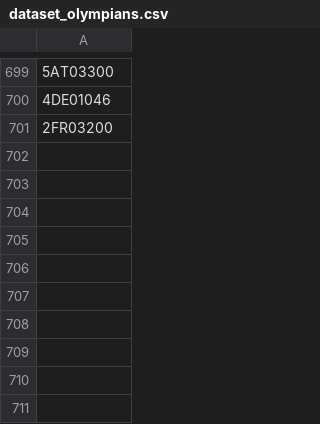
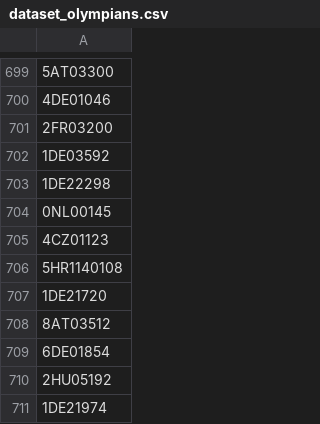
Before and after one commit to valdal14/olympy, a CSV file: dataset_olympians.csv, drawn as a sheet; only a part is shown, gaps mark what is left out; the diff names each change by its address in the sheet, - before the commit and + after, or states it on an @@ line.

Commit message:
Automated CSV data append at 2026-03-23T18:00:00+00:00

```diff
--- a/dataset_olympians.csv
+++ b/dataset_olympians.csv
+row 702: 1DE03592
+row 703: 1DE22298
+row 704: 0NL00145
+row 705: 4CZ01123
+row 706: 5HR1140108
+row 707: 1DE21720
+row 708: 8AT03512
+row 709: 6DE01854
+row 710: 2HU05192
+row 711: 1DE21974
```
